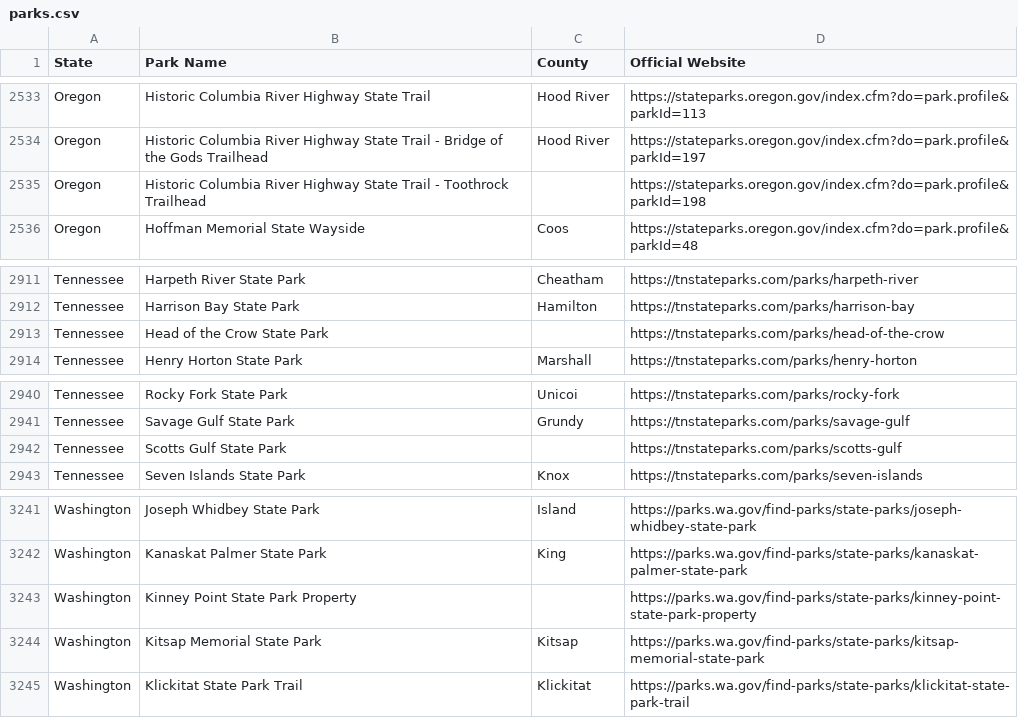
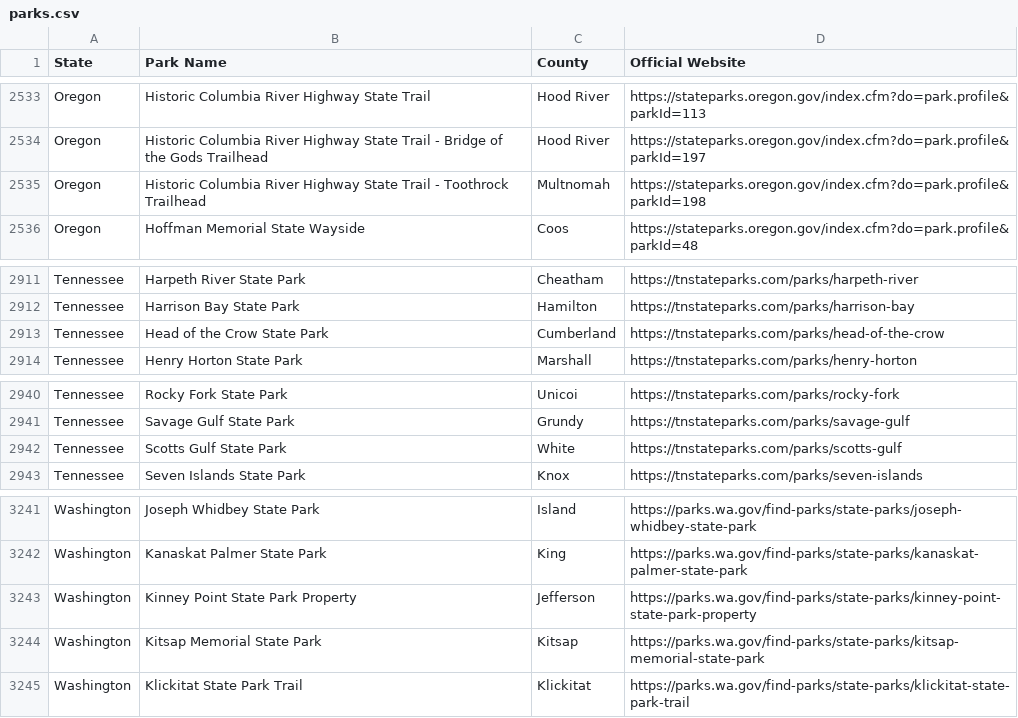
Before and after one commit to Tim-Army/State-Parks, a CSV file: parks.csv, drawn as a sheet; only a part is shown, gaps mark what is left out; the diff covers the shown part only.

```diff
--- a/parks.csv
+++ b/parks.csv
@@ -2534,3 +2534,3 @@ Oregon,Historic Columbia River Highway State Trail,Hood River,https://stateparks
 Oregon,Historic Columbia River Highway State Trail - Bridge of the Gods Trailhead,Hood River,https://stateparks.oregon.gov/index.cfm?do=park.profile&parkId=197
-Oregon,Historic Columbia River Highway State Trail - Toothrock Trailhead,,https://stateparks.oregon.gov/index.cfm?do=park.profile&parkId=198
+Oregon,Historic Columbia River Highway State Trail - Toothrock Trailhead,Multnomah,https://stateparks.oregon.gov/index.cfm?do=park.profile&parkId=198
 Oregon,Hoffman Memorial State Wayside,Coos,https://stateparks.oregon.gov/index.cfm?do=park.profile&parkId=48
@@ -2912,3 +2912,3 @@ Tennessee,Harpeth River State Park,Cheatham,https://tnstateparks.com/parks/harpe
 Tennessee,Harrison Bay State Park,Hamilton,https://tnstateparks.com/parks/harrison-bay
-Tennessee,Head of the Crow State Park,,https://tnstateparks.com/parks/head-of-the-crow
+Tennessee,Head of the Crow State Park,Cumberland,https://tnstateparks.com/parks/head-of-the-crow
 Tennessee,Henry Horton State Park,Marshall,https://tnstateparks.com/parks/henry-horton
@@ -2941,3 +2941,3 @@ Tennessee,Rocky Fork State Park,Unicoi,https://tnstateparks.com/parks/rocky-fork
 Tennessee,Savage Gulf State Park,Grundy,https://tnstateparks.com/parks/savage-gulf
-Tennessee,Scotts Gulf State Park,,https://tnstateparks.com/parks/scotts-gulf
+Tennessee,Scotts Gulf State Park,White,https://tnstateparks.com/parks/scotts-gulf
 Tennessee,Seven Islands State Park,Knox,https://tnstateparks.com/parks/seven-islands
@@ -3242,3 +3242,3 @@ Washington,Joseph Whidbey State Park,Island,https://parks.wa.gov/find-parks/stat
 Washington,Kanaskat Palmer State Park,King,https://parks.wa.gov/find-parks/state-parks/kanaskat-palmer-state-park
-Washington,Kinney Point State Park Property,,https://parks.wa.gov/find-parks/state-parks/kinney-point-state-park-property
+Washington,Kinney Point State Park Property,Jefferson,https://parks.wa.gov/find-parks/state-parks/kinney-point-state-park-property
 Washington,Kitsap Memorial State Park,Kitsap,https://parks.wa.gov/find-parks/state-parks/kitsap-memorial-state-park
```
Also changed, not shown: 6 edited cells elsewhere in this file, scrape/county-overrides.csv, 2 other files.
